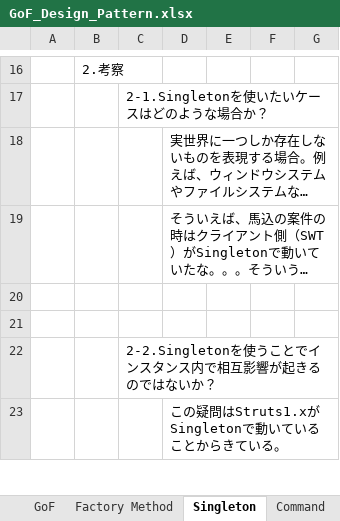
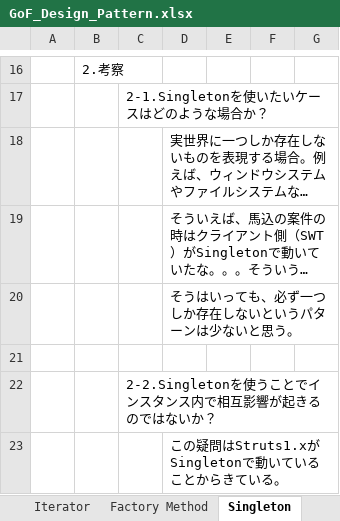
Before and after one commit to urushibata/GoF-Design-Pattern, an Excel workbook: designpattern/system design/GoF_Design_Pattern.xlsx, sheet Singleton, drawn as a sheet; only a part is shown, gaps mark what is left out; long unchanged cells end in …; values as stored, in another font and other column widths than the file's, no borders; charts and pictures not drawn; the diff covers the shown part only; the diff names each change by its address in the sheet, - before the commit and + after, or states it on an @@ line.

```diff
--- a/designpattern/system design/GoF_Design_Pattern.xlsx (sheet Singleton)
+++ b/designpattern/system design/GoF_Design_Pattern.xlsx (sheet Singleton)
+sheet tab: Iterator
-D20: (empty)
+D20: そうはいっても、必ず一つしか存在しないというパターンは少ないと思う。
```
Also changed, not shown: 28 added rows and 2 edited cells elsewhere in this sheet, sheet GoF, other sheet tabs, charts or pictures, 33 other files.
